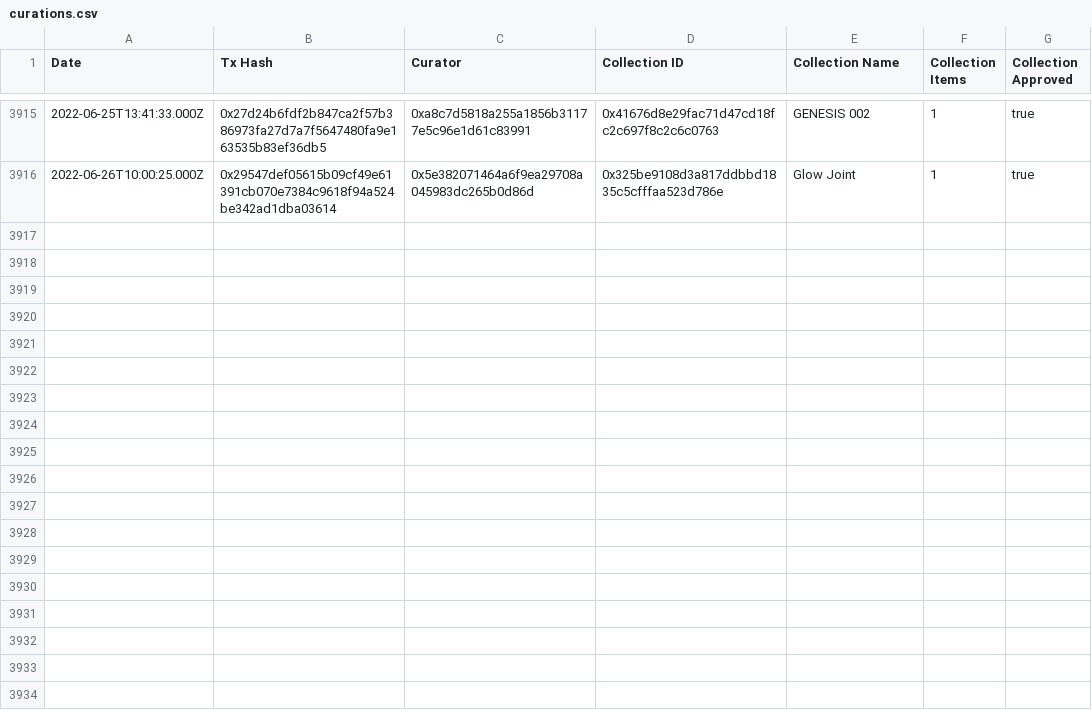
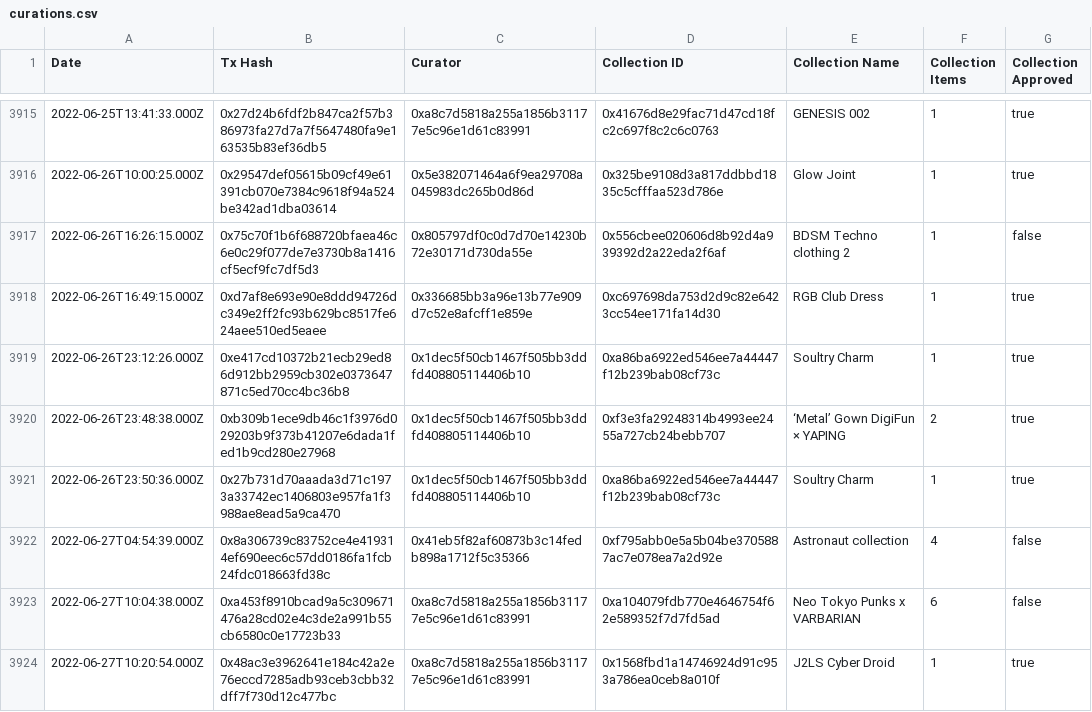
Before and after one commit to ncomerci/transparency, a CSV file: curations.csv, drawn as a sheet; only a part is shown, gaps mark what is left out.

```diff
--- a/curations.csv
+++ b/curations.csv
@@ -3916 +3916,9 @@ Date,Tx Hash,Curator,Collection ID,Collection Name,Collection Items,Collection A
 2022-06-26T10:00:25.000Z,0x29547def05615b09cf49e61391cb070e7384c9618f94a524be342ad1dba03614,0x5e382071464a6f9ea29708a045983dc265b0d86d,0x325be9108d3a817ddbbd1835c5cfffaa523d786e,Glow Joint,1,true
+2022-06-26T16:26:15.000Z,0x75c70f1b6f688720bfaea46c6e0c29f077de7e3730b8a1416cf5ecf9fc7df5d3,0x805797df0c0d7d70e14230b72e30171d730da55e,0x556cbee020606d8b92d4a939392d2a22eda2f6af,BDSM Techno clothing 2,1,false
+2022-06-26T16:49:15.000Z,0xd7af8e693e90e8ddd94726dc349e2ff2fc93b629bc8517fe624aee510ed5eaee,0x336685bb3a96e13b77e909d7c52e8afcff1e859e,0xc697698da753d2d9c82e6423cc54ee171fa14d30,RGB Club Dress,1,true
+2022-06-26T23:12:26.000Z,0xe417cd10372b21ecb29ed86d912bb2959cb302e0373647871c5ed70cc4bc36b8,0x1dec5f50cb1467f505bb3ddfd408805114406b10,0xa86ba6922ed546ee7a44447f12b239bab08cf73c,Soultry Charm,1,true
+2022-06-26T23:48:38.000Z,0xb309b1ece9db46c1f3976d029203b9f373b41207e6dada1fed1b9cd280e27968,0x1dec5f50cb1467f505bb3ddfd408805114406b10,0xf3e3fa29248314b4993ee2455a727cb24bebb707,‘Metal’ Gown DigiFun × YAPING,2,true
+2022-06-26T23:50:36.000Z,0x27b731d70aaada3d71c1973a33742ec1406803e957fa1f3988ae8ead5a9ca470,0x1dec5f50cb1467f505bb3ddfd408805114406b10,0xa86ba6922ed546ee7a44447f12b239bab08cf73c,Soultry Charm,1,true
+2022-06-27T04:54:39.000Z,0x8a306739c83752ce4e419314ef690eec6c57dd0186fa1fcb24fdc018663fd38c,0x41eb5f82af60873b3c14fedb898a1712f5c35366,0xf795abb0e5a5b04be3705887ac7e078ea7a2d92e,Astronaut collection,4,false
+2022-06-27T10:04:38.000Z,0xa453f8910bcad9a5c309671476a28cd02e4c3de2a991b55cb6580c0e17723b33,0xa8c7d5818a255a1856b31177e5c96e1d61c83991,0xa104079fdb770e4646754f62e589352f7d7fd5ad,Neo Tokyo Punks x VARBARIAN,6,false
+2022-06-27T10:20:54.000Z,0x48ac3e3962641e184c42a2e76eccd7285adb93ceb3cbb32dff7f730d12c477bc,0xa8c7d5818a255a1856b31177e5c96e1d61c83991,0x1568fbd1a14746924d91c953a786ea0ceb8a010f,J2LS Cyber Droid,1,true
```
Also changed, not shown: balances.csv, collections.csv, 16 other files.
